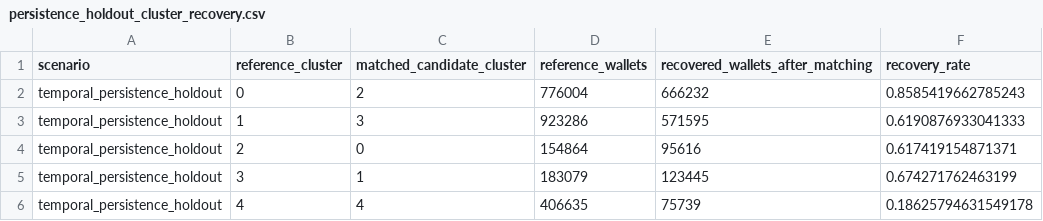
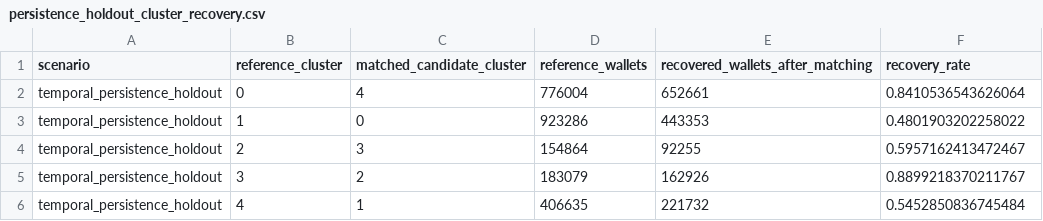
Before and after one commit to sudentrs/ethereum-wallet-behaviour-segmentation, a CSV file: results_v2/feature_role_checks/persistence_holdout_cluster_recovery.csv, drawn as a sheet.

```diff
--- a/results_v2/feature_role_checks/persistence_holdout_cluster_recovery.csv
+++ b/results_v2/feature_role_checks/persistence_holdout_cluster_recovery.csv
@@ -1,6 +1,6 @@
 scenario,reference_cluster,matched_candidate_cluster,reference_wallets,recovered_wallets_after_matching,recovery_rate
-temporal_persistence_holdout,0,2,776004,666232,0.8585419662785243
-temporal_persistence_holdout,1,3,923286,571595,0.6190876933041333
-temporal_persistence_holdout,2,0,154864,95616,0.617419154871371
-temporal_persistence_holdout,3,1,183079,123445,0.674271762463199
-temporal_persistence_holdout,4,4,406635,75739,0.18625794631549178
+temporal_persistence_holdout,0,4,776004,652661,0.8410536543626064
+temporal_persistence_holdout,1,0,923286,443353,0.4801903202258022
+temporal_persistence_holdout,2,3,154864,92255,0.5957162413472467
+temporal_persistence_holdout,3,2,183079,162926,0.8899218370211767
+temporal_persistence_holdout,4,1,406635,221732,0.5452850836745484
```
Also changed, not shown: results_v2/feature_role_checks/feature_holdout_summary_with_persistence.csv, results_v2/feature_role_checks/k5_raw_role_medians.csv, 13 other files.
